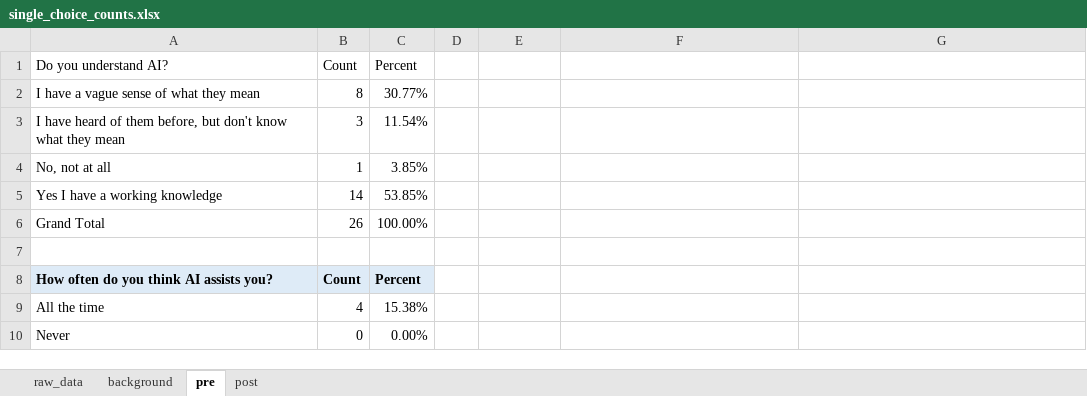
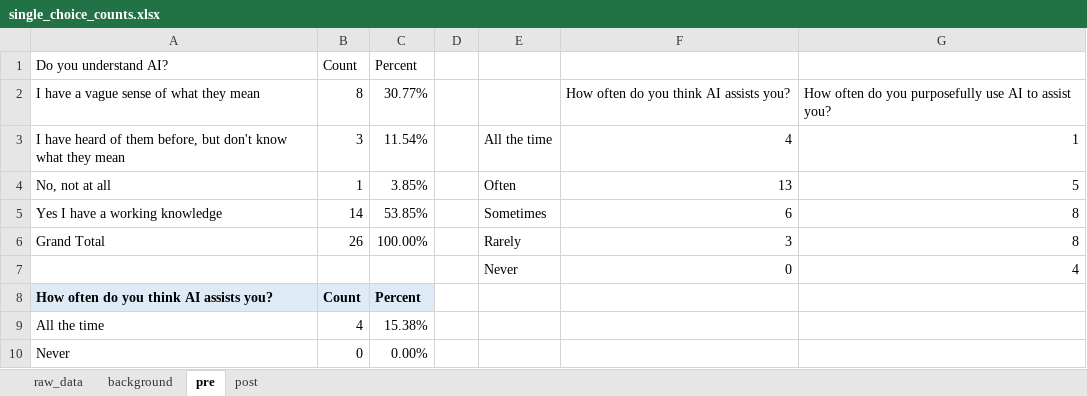
Before and after one commit to AdamCoscia/Trust-In-AI, an Excel workbook: server/analysis/qualtrics/single_choice_counts.xlsx, sheet pre, drawn as a sheet; only a part is shown; values as stored, in another font and other column widths than the file's, no borders; charts and pictures not drawn; the diff names each change by its address in the sheet, - before the commit and + after, or states it on an @@ line.

```diff
--- a/server/analysis/qualtrics/single_choice_counts.xlsx (sheet pre)
+++ b/server/analysis/qualtrics/single_choice_counts.xlsx (sheet pre)
-F2: (empty)
+F2: How often do you think AI assists you?
-G2: (empty)
+G2: How often do you purposefully use AI to assist you?
-E3: (empty)
+E3: All the time
-F3: (empty)
+F3: 4
-G3: (empty)
+G3: 1
-E4: (empty)
+E4: Often
-F4: (empty)
+F4: 13
-G4: (empty)
+G4: 5
-E5: (empty)
+E5: Sometimes
-F5: (empty)
+F5: 6
-G5:G6: (empty)
+G5:G6: 8
-E6: (empty)
+E6: Rarely
-F6: (empty)
+F6: 3
-row 7: (empty)
+row 7:  |  |  |  | Never | 0 | 4
```
Also changed, not shown: sheet post, charts or pictures, 2 other files.
